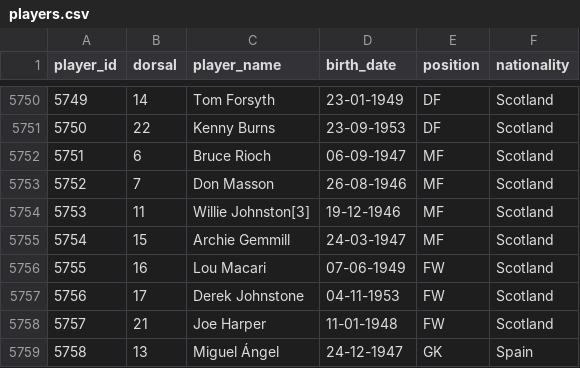
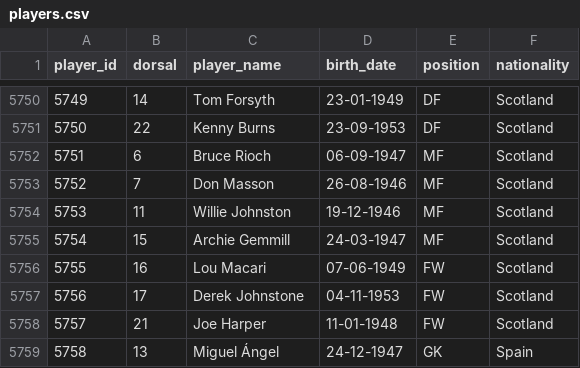
Before and after one commit to rbetis35/mundiales-futbol-datos, a CSV file: WorldCups/players/players.csv, drawn as a sheet; only a part is shown, gaps mark what is left out.

Commit message:
Update players.csv

```diff
--- a/WorldCups/players/players.csv
+++ b/WorldCups/players/players.csv
@@ -5753,3 +5753,3 @@ player_id,dorsal,player_name,birth_date,position,nationality
 5752,7,Don Masson,26-08-1946,MF,Scotland
-5753,11,Willie Johnston[3],19-12-1946,MF,Scotland
+5753,11,Willie Johnston,19-12-1946,MF,Scotland
 5754,15,Archie Gemmill,24-03-1947,MF,Scotland
```
